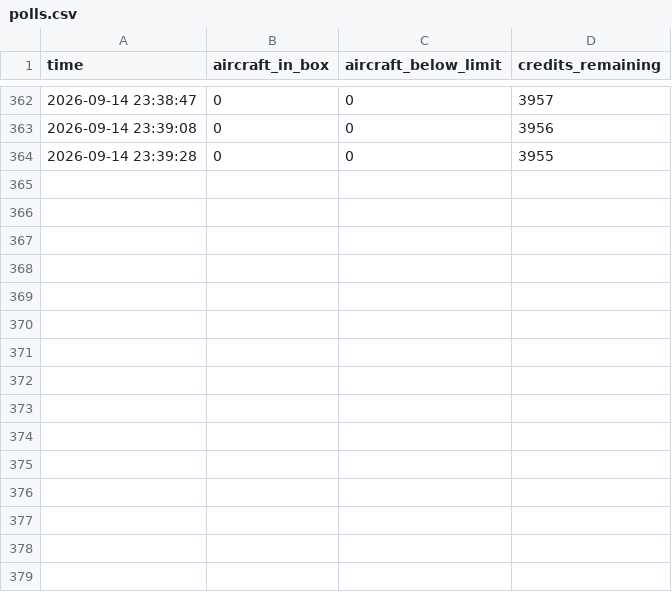
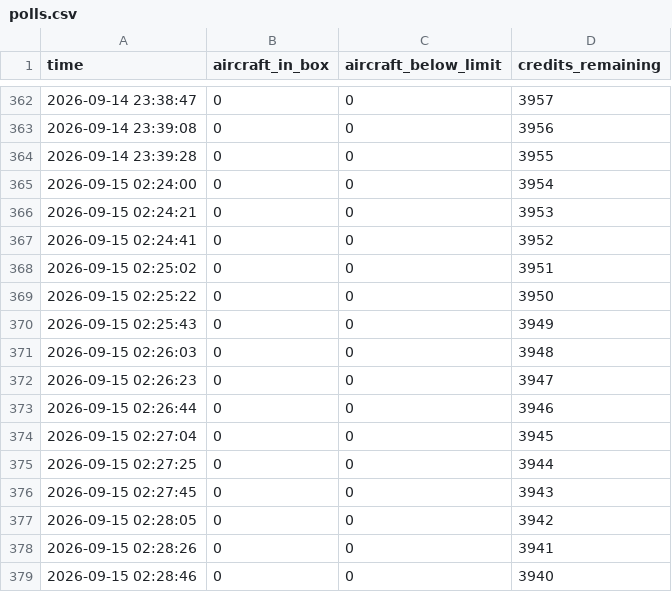
Before and after one commit to Jbot478/flight-tracker, a CSV file: analysis/observations/polls.csv, drawn as a sheet; only a part is shown, gaps mark what is left out.

```diff
--- a/analysis/observations/polls.csv
+++ b/analysis/observations/polls.csv
@@ -364 +364,16 @@ time,aircraft_in_box,aircraft_below_limit,credits_remaining
 2026-09-14 23:39:28,0,0,3955
+2026-09-15 02:24:00,0,0,3954
+2026-09-15 02:24:21,0,0,3953
+2026-09-15 02:24:41,0,0,3952
+2026-09-15 02:25:02,0,0,3951
+2026-09-15 02:25:22,0,0,3950
+2026-09-15 02:25:43,0,0,3949
+2026-09-15 02:26:03,0,0,3948
+2026-09-15 02:26:23,0,0,3947
+2026-09-15 02:26:44,0,0,3946
+2026-09-15 02:27:04,0,0,3945
+2026-09-15 02:27:25,0,0,3944
+2026-09-15 02:27:45,0,0,3943
+2026-09-15 02:28:05,0,0,3942
+2026-09-15 02:28:26,0,0,3941
+2026-09-15 02:28:46,0,0,3940
```
